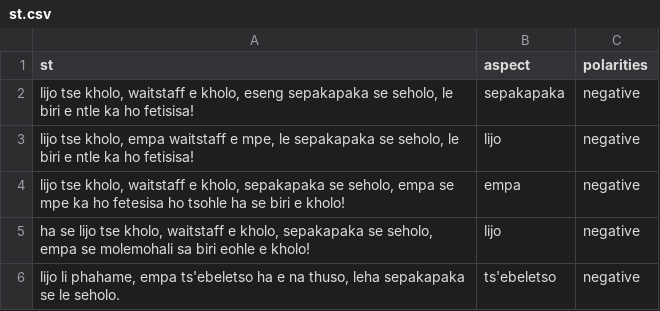
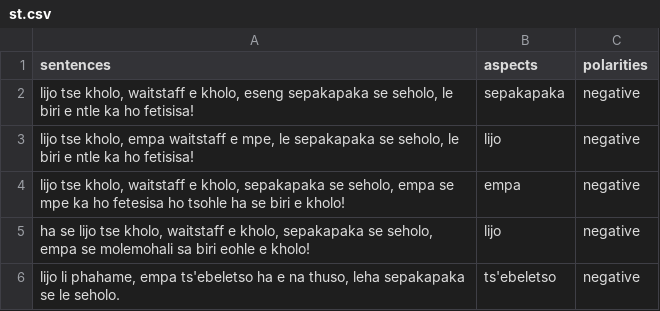
Before and after one commit to A-l-Mahi/AfriDINER, a CSV file: dataset/ARTS_data/afriData/rest/arts/adv1/st.csv, drawn as a sheet; only a part is shown.

```diff
--- a/dataset/ARTS_data/afriData/rest/arts/adv1/st.csv
+++ b/dataset/ARTS_data/afriData/rest/arts/adv1/st.csv
@@ -1,2 +1,2 @@
-st,aspect,polarities
+sentences,aspects,polarities
 "lijo tse kholo, waitstaff e kholo, eseng sepakapaka se seholo, le biri e ntle ka ho fetisisa!",sepakapaka,negative
```
Also changed, not shown: dataset/ARTS_data/afriData/rest/arts/adv1/am.csv, dataset/ARTS_data/afriData/rest/arts/adv1/ha.csv, 14 other files.
